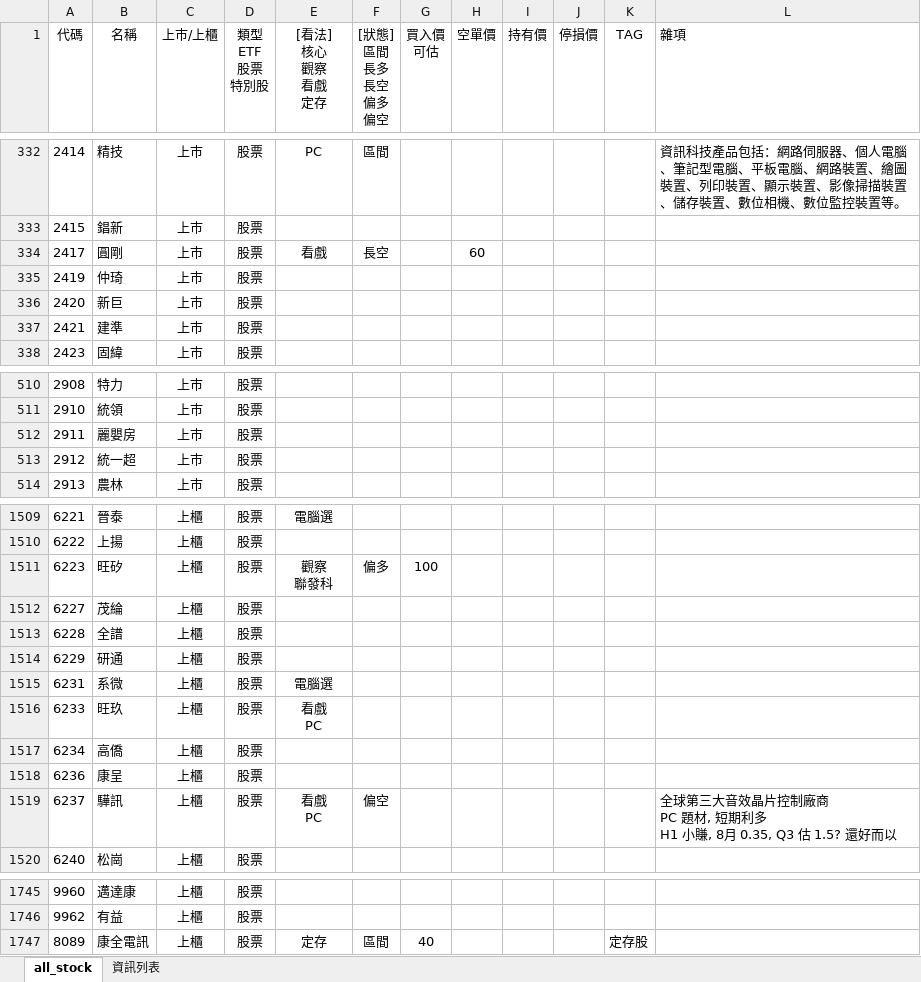
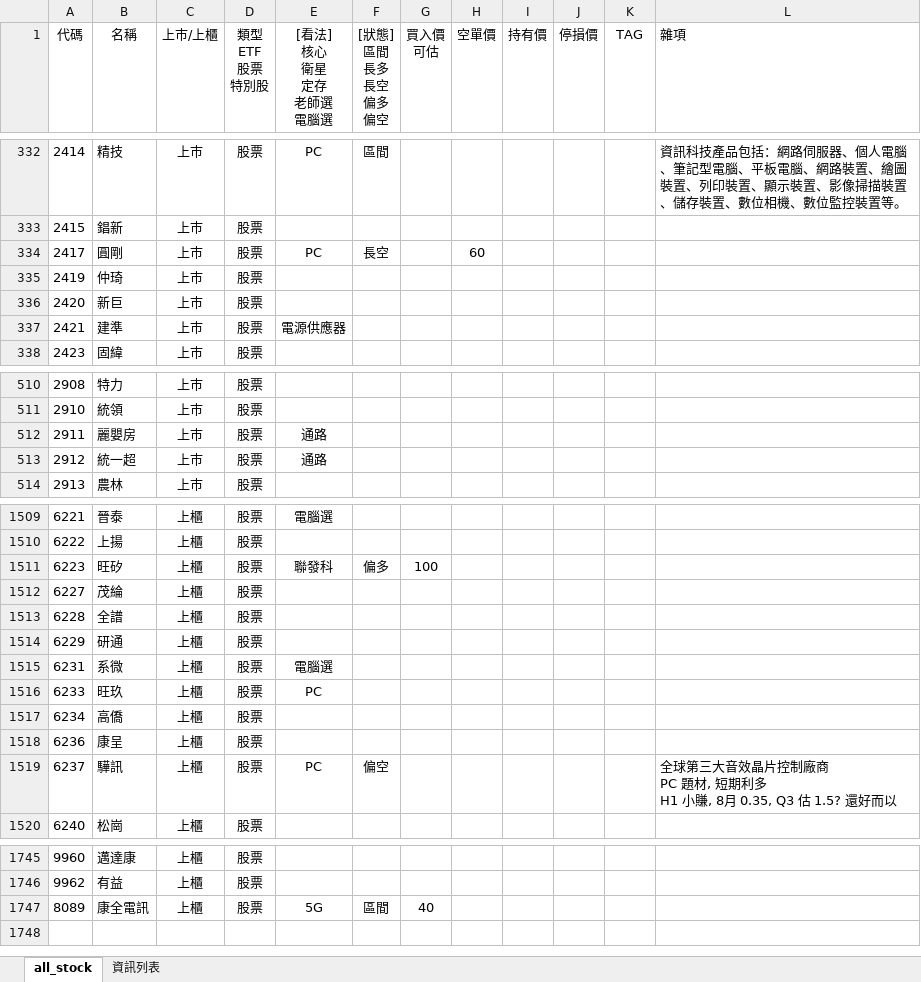
Before and after one commit to kangyangshih/rich_stock, an Excel workbook: all_stock.xlsx, sheet all_stock, drawn as a sheet; only a part is shown, gaps mark what is left out; values as stored, in another font and other column widths than the file's, no borders; ↵ is a line break in a cell; the diff covers the shown part only; the diff names each change by its address in the sheet, - before the commit and + after, or states it on an @@ line.

Commit message:
add some stock

```diff
--- a/all_stock.xlsx (sheet all_stock)
+++ b/all_stock.xlsx (sheet all_stock)
-E1: [看法] ↵ 核心 ↵ 觀察 ↵ 看戲 ↵ 定存
+E1: [看法] ↵ 核心 ↵ 衛星 ↵ 定存 ↵ 老師選 ↵ 電腦選
-E334 ([看法] 核心 衛星 定存 老師選 電腦選): 看戲
+E334 ([看法] 核心 衛星 定存 老師選 電腦選): PC
-E337 ([看法] 核心 衛星 定存 老師選 電腦選): (empty)
+E337 ([看法] 核心 衛星 定存 老師選 電腦選): 電源供應器
-E512:E513 ([看法] 核心 衛星 定存 老師選 電腦選): (empty)
+E512:E513 ([看法] 核心 衛星 定存 老師選 電腦選): 通路
-E1511 ([看法] 核心 衛星 定存 老師選 電腦選): 觀察 ↵ 聯發科
+E1511 ([看法] 核心 衛星 定存 老師選 電腦選): 聯發科
-E1516 ([看法] 核心 衛星 定存 老師選 電腦選): 看戲 ↵ PC
+E1516 ([看法] 核心 衛星 定存 老師選 電腦選): PC
-E1519 ([看法] 核心 衛星 定存 老師選 電腦選): 看戲 ↵ PC
+E1519 ([看法] 核心 衛星 定存 老師選 電腦選): PC
-E1747 ([看法] 核心 衛星 定存 老師選 電腦選): 定存
+E1747 ([看法] 核心 衛星 定存 老師選 電腦選): 5G
-K1747 (TAG): 定存股
+K1747 (TAG): (empty)
```
Also changed, not shown: 36 edited cells elsewhere in this sheet, 43 other files.
